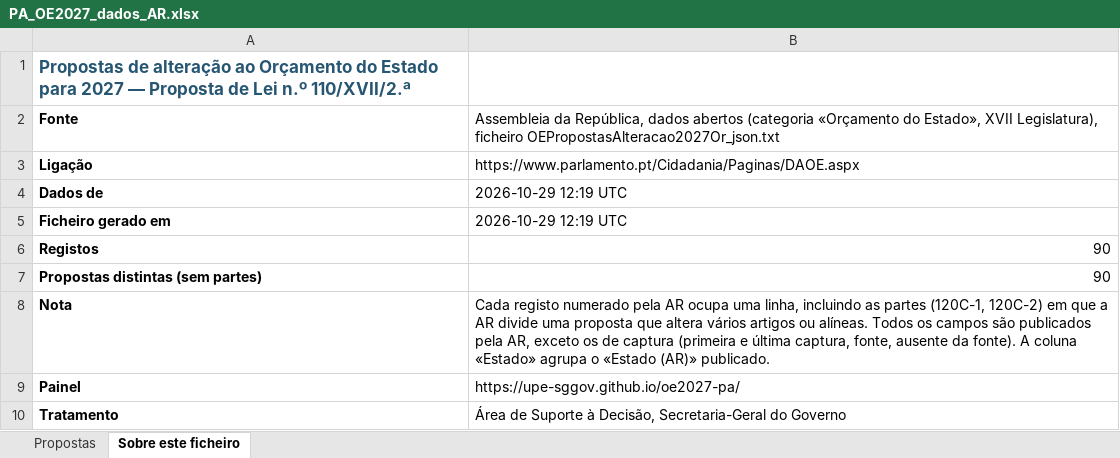
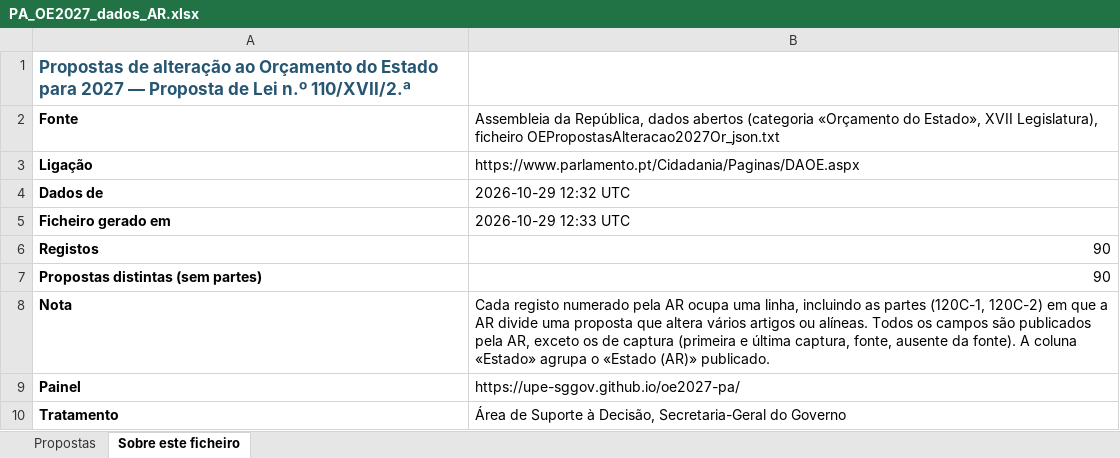
Before and after one commit to celine-mestre/oe2027-pa, an Excel workbook: docs/PA_OE2027_dados_AR.xlsx, sheet Sobre este ficheiro, drawn as a sheet; values as stored, in another font and other column widths than the file's, no borders; the diff names each change by its address in the sheet, - before the commit and + after, or states it on an @@ line.

```diff
--- a/docs/PA_OE2027_dados_AR.xlsx (sheet Sobre este ficheiro)
+++ b/docs/PA_OE2027_dados_AR.xlsx (sheet Sobre este ficheiro)
-B4: 2026-10-29 12:19 UTC
+B4: 2026-10-29 12:32 UTC
-B5: 2026-10-29 12:19 UTC
+B5: 2026-10-29 12:33 UTC
```
Also changed, not shown: sheet Propostas, docs/PA_OE2026_dados_AR.xlsx, 6 other files.
